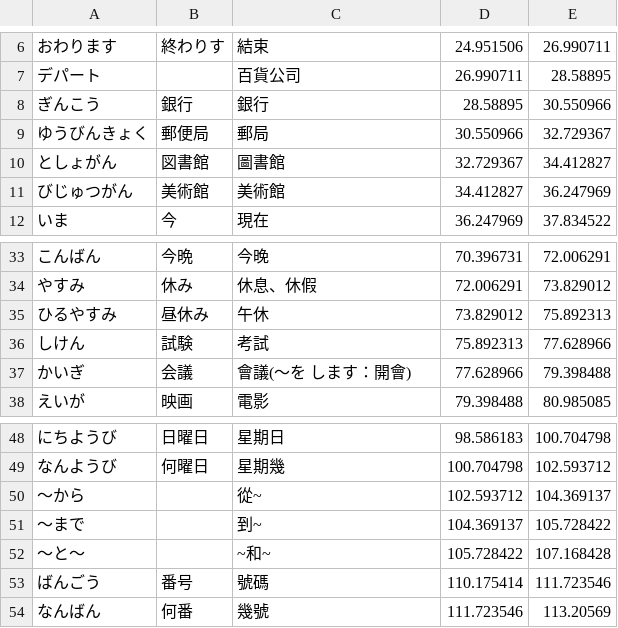
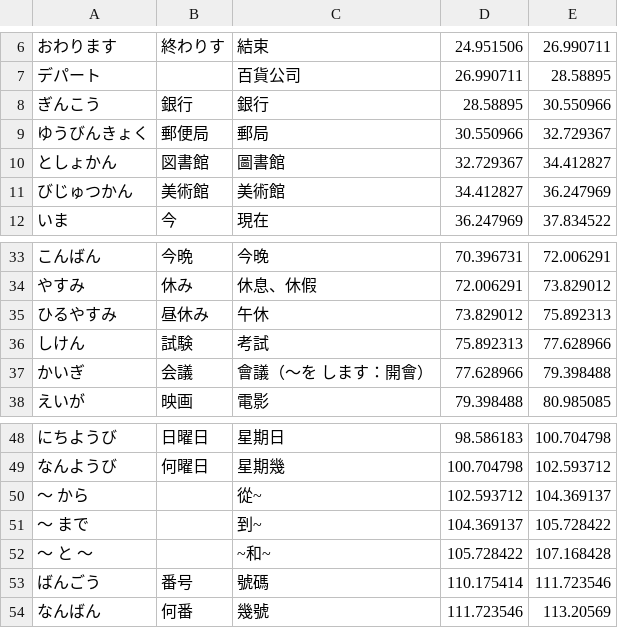
Before and after one commit to lesterdev/learning, a CSV file: course/L4_word.csv, drawn as a sheet; only a part is shown, gaps mark what is left out.

Commit message:
修改L4單字錯字

```diff
--- a/course/L4_word.csv
+++ b/course/L4_word.csv
@@ -9,4 +9,4 @@
 ゆうびんきょく,郵便局,郵局,30.550966,32.729367
-としょがん,図書館,圖書館,32.729367,34.412827
-びじゅつがん,美術館,美術館,34.412827,36.247969
+としょかん,図書館,圖書館,32.729367,34.412827
+びじゅつかん,美術館,美術館,34.412827,36.247969
 いま,今,現在,36.247969,37.834522
@@ -36,3 +36,3 @@
 しけん,試験,考試,75.892313,77.628966
-かいぎ,会議,會議(～を します：開會),77.628966,79.398488
+かいぎ,会議,會議（～を します：開會）,77.628966,79.398488
 えいが,映画,電影,79.398488,80.985085
@@ -49,5 +49,5 @@
 なんようび,何曜日,星期幾,100.704798,102.593712
-～から,,從~,102.593712,104.369137
-～まで,,到~,104.369137,105.728422
-～と～,,~和~,105.728422,107.168428
+～ から,,從~,102.593712,104.369137
+～ まで,,到~,104.369137,105.728422
+～ と ～,,~和~,105.728422,107.168428
 ばんごう,番号,號碼,110.175414,111.723546
```
